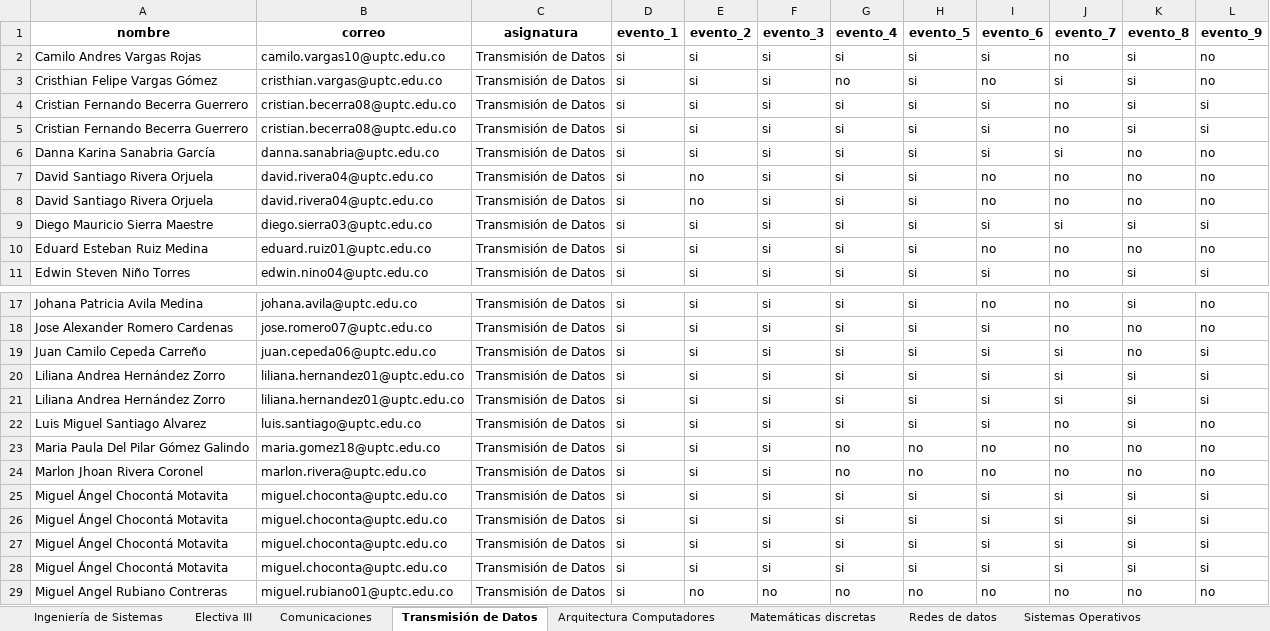
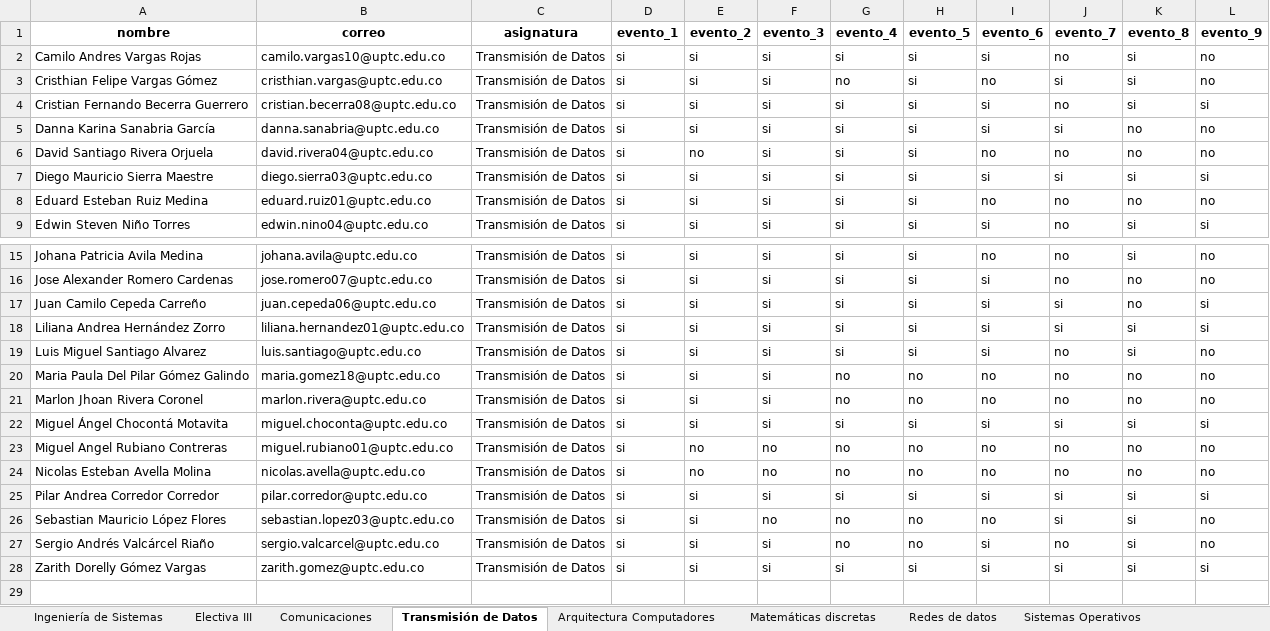
Before and after one commit to JSEB99/dashboard-full-stack, an Excel workbook: ETL/clean_data/proyecto_asistencia.xlsx, sheet Transmisión de Datos, drawn as a sheet; only a part is shown, gaps mark what is left out; the shorter side is filled out with more unchanged rows; values as stored, in another font and other column widths than the file's, no borders; the diff names each change by its address in the sheet, - before the commit and + after, or states it on an @@ line.

```diff
--- a/ETL/clean_data/proyecto_asistencia.xlsx (sheet Transmisión de Datos)
+++ b/ETL/clean_data/proyecto_asistencia.xlsx (sheet Transmisión de Datos)
-row 5: Cristian Fernando Becerra Guerrero | cristian.becerra08@uptc.edu.co | Transmisión de Datos | si | si | si | si | si | si | no | si | si
-row 7: David Santiago Rivera Orjuela | david.rivera04@uptc.edu.co | Transmisión de Datos | si | no | si | si | si | no | no | no | no
-row 21: Liliana Andrea Hernández Zorro | liliana.hernandez01@uptc.edu.co | Transmisión de Datos | si | si | si | si | si | si | si | si | si
-row 25: Miguel Ángel Chocontá Motavita | miguel.choconta@uptc.edu.co | Transmisión de Datos | si | si | si | si | si | si | si | si | si
-row 26: Miguel Ángel Chocontá Motavita | miguel.choconta@uptc.edu.co | Transmisión de Datos | si | si | si | si | si | si | si | si | si
-row 27: Miguel Ángel Chocontá Motavita | miguel.choconta@uptc.edu.co | Transmisión de Datos | si | si | si | si | si | si | si | si | si
```
Also changed, not shown: sheet Ingeniería de Sistemas, sheet Comunicaciones, sheet Profesionales, sheet Ingeniería Electrónica, sheet Comunicaciones Elec, sheet Electiva III, 1 more sheet, 9 other files.
